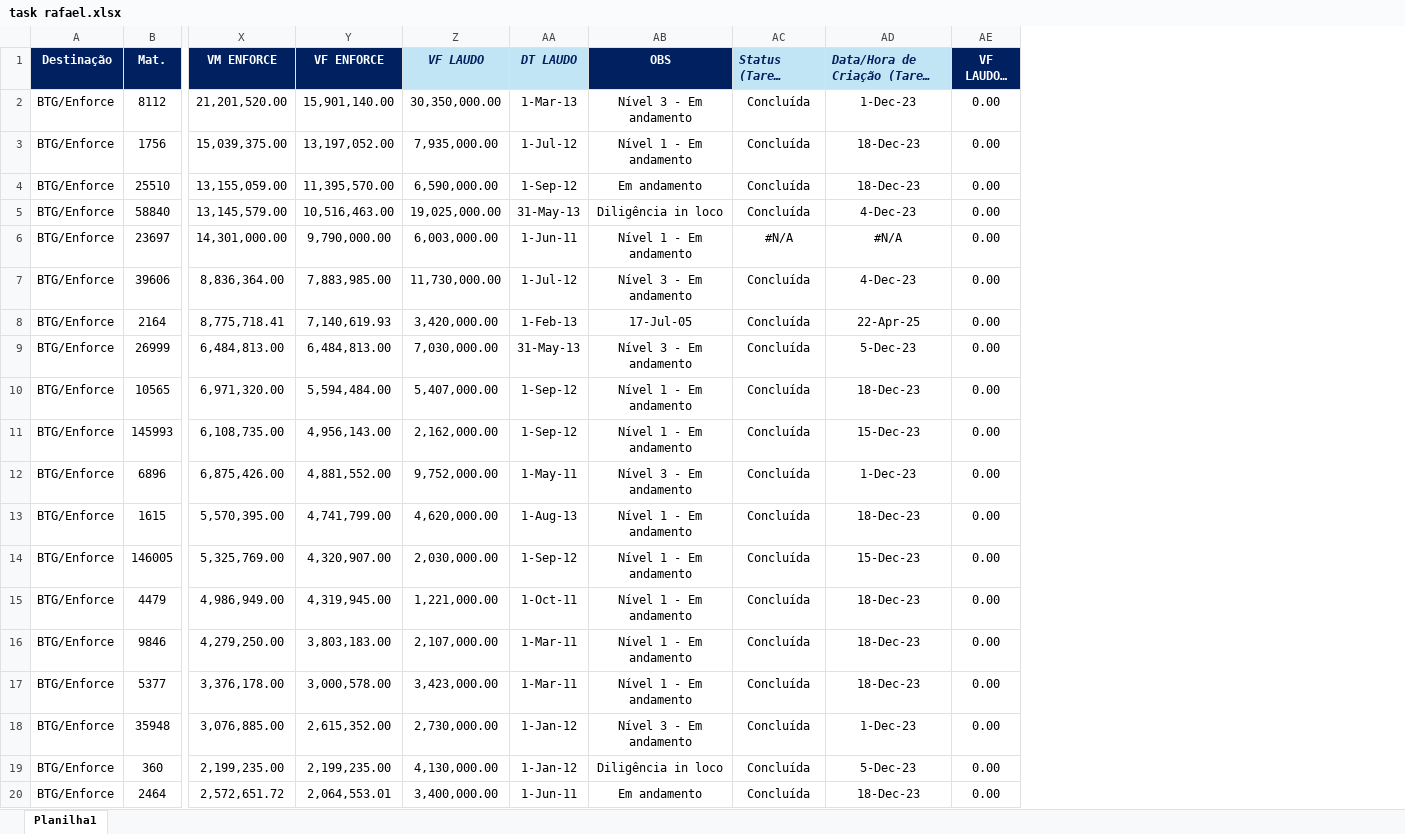
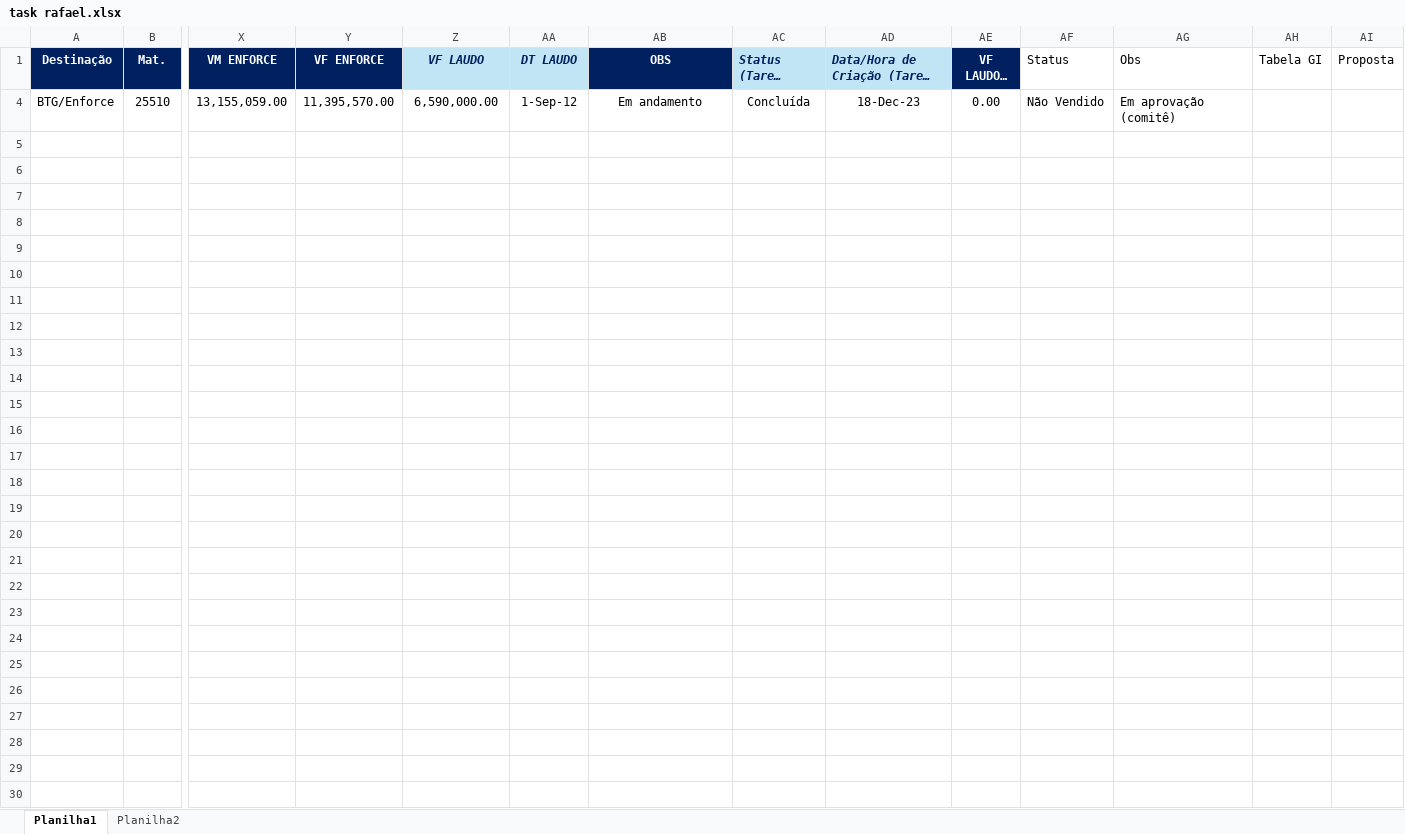
Before and after one commit to Viniciusibin/Enforce-RJ, an Excel workbook: dashboard_rafa/task rafael.xlsx, sheet Planilha1, drawn as a sheet; only a part is shown, gaps mark what is left out; long unchanged cells end in …; values as stored, in another font and other column widths than the file's, no borders; removed rows and columns are numbered as before the commit, all else as after; rows hold the shown columns only; the diff covers the shown part only; the diff names each change by its address in the sheet, - before the commit and + after, or states it on an @@ line.

```diff
--- a/dashboard_rafa/task rafael.xlsx (sheet Planilha1)
+++ b/dashboard_rafa/task rafael.xlsx (sheet Planilha1)
+sheet tab: Planilha2
+column AF (Status), row 4: Não Vendido
+column AG (Obs), row 4: Em aprovação (comitê)
+column AH (Tabela GI), empty
+column AI (Proposta), empty
-row 2: BTG/Enforce | 8112 | 21,201,520.00 | 15,901,140.00 | 30,350,000.00 | 1-Mar-13 | Nível 3 - Em andamento | Concluída | 1-Dec-23 | 0.00
-row 3: BTG/Enforce | 1756 | 15,039,375.00 | 13,197,052.00 | 7,935,000.00 | 1-Jul-12 | Nível 1 - Em andamento | Concluída | 18-Dec-23 | 0.00
-row 5: BTG/Enforce | 58840 | 13,145,579.00 | 10,516,463.00 | 19,025,000.00 | 31-May-13 | Diligência in loco | Concluída | 4-Dec-23 | 0.00
-row 6: BTG/Enforce | 23697 | 14,301,000.00 | 9,790,000.00 | 6,003,000.00 | 1-Jun-11 | Nível 1 - Em andamento | #N/A | #N/A | 0.00
-row 7: BTG/Enforce | 39606 | 8,836,364.00 | 7,883,985.00 | 11,730,000.00 | 1-Jul-12 | Nível 3 - Em andamento | Concluída | 4-Dec-23 | 0.00
-row 8: BTG/Enforce | 2164 | 8,775,718.41 | 7,140,619.93 | 3,420,000.00 | 1-Feb-13 | 17-Jul-05 | Concluída | 22-Apr-25 | 0.00
-row 9: BTG/Enforce | 26999 | 6,484,813.00 | 6,484,813.00 | 7,030,000.00 | 31-May-13 | Nível 3 - Em andamento | Concluída | 5-Dec-23 | 0.00
-row 10: BTG/Enforce | 10565 | 6,971,320.00 | 5,594,484.00 | 5,407,000.00 | 1-Sep-12 | Nível 1 - Em andamento | Concluída | 18-Dec-23 | 0.00
-row 11: BTG/Enforce | 145993 | 6,108,735.00 | 4,956,143.00 | 2,162,000.00 | 1-Sep-12 | Nível 1 - Em andamento | Concluída | 15-Dec-23 | 0.00
-row 12: BTG/Enforce | 6896 | 6,875,426.00 | 4,881,552.00 | 9,752,000.00 | 1-May-11 | Nível 3 - Em andamento | Concluída | 1-Dec-23 | 0.00
-row 13: BTG/Enforce | 1615 | 5,570,395.00 | 4,741,799.00 | 4,620,000.00 | 1-Aug-13 | Nível 1 - Em andamento | Concluída | 18-Dec-23 | 0.00
-row 14: BTG/Enforce | 146005 | 5,325,769.00 | 4,320,907.00 | 2,030,000.00 | 1-Sep-12 | Nível 1 - Em andamento | Concluída | 15-Dec-23 | 0.00
-row 15: BTG/Enforce | 4479 | 4,986,949.00 | 4,319,945.00 | 1,221,000.00 | 1-Oct-11 | Nível 1 - Em andamento | Concluída | 18-Dec-23 | 0.00
-row 16: BTG/Enforce | 9846 | 4,279,250.00 | 3,803,183.00 | 2,107,000.00 | 1-Mar-11 | Nível 1 - Em andamento | Concluída | 18-Dec-23 | 0.00
-row 17: BTG/Enforce | 5377 | 3,376,178.00 | 3,000,578.00 | 3,423,000.00 | 1-Mar-11 | Nível 1 - Em andamento | Concluída | 18-Dec-23 | 0.00
-row 18: BTG/Enforce | 35948 | 3,076,885.00 | 2,615,352.00 | 2,730,000.00 | 1-Jan-12 | Nível 3 - Em andamento | Concluída | 1-Dec-23 | 0.00
-row 19: BTG/Enforce | 360 | 2,199,235.00 | 2,199,235.00 | 4,130,000.00 | 1-Jan-12 | Diligência in loco | Concluída | 5-Dec-23 | 0.00
-row 20: BTG/Enforce | 2464 | 2,572,651.72 | 2,064,553.01 | 3,400,000.00 | 1-Jun-11 | Em andamento | Concluída | 18-Dec-23 | 0.00
```
Also changed, not shown: 19 removed rows elsewhere in this sheet, hidden cells, 1 other file.
